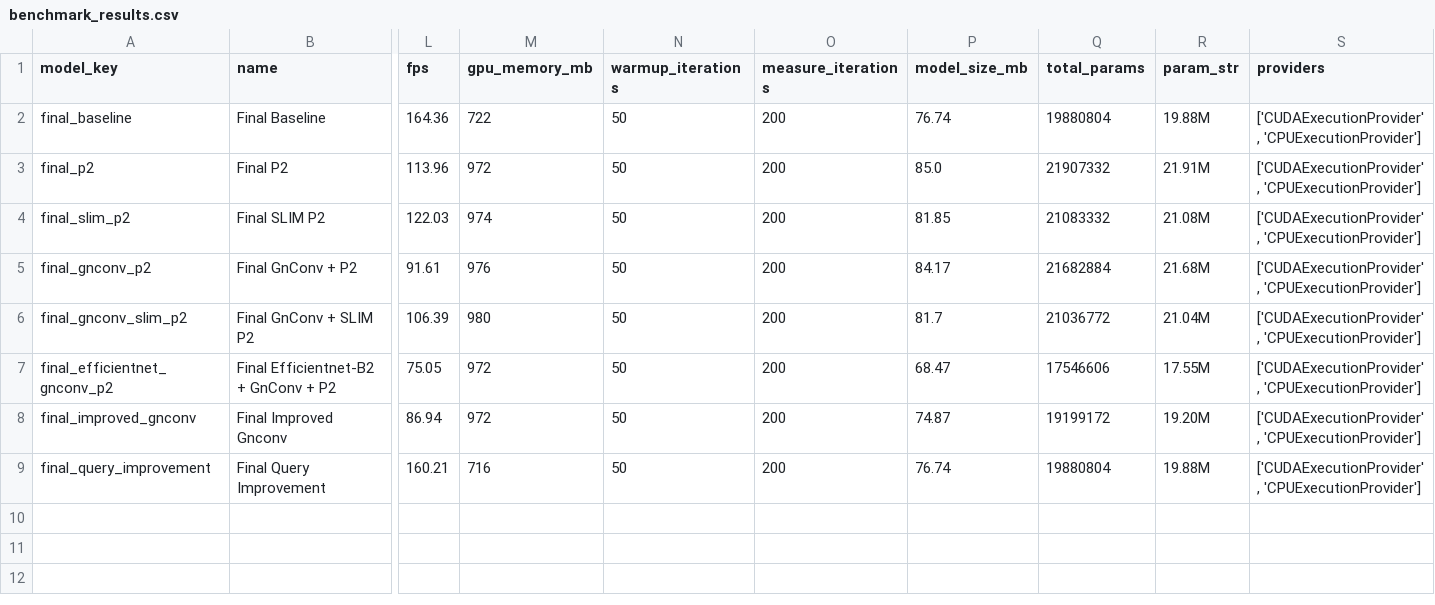
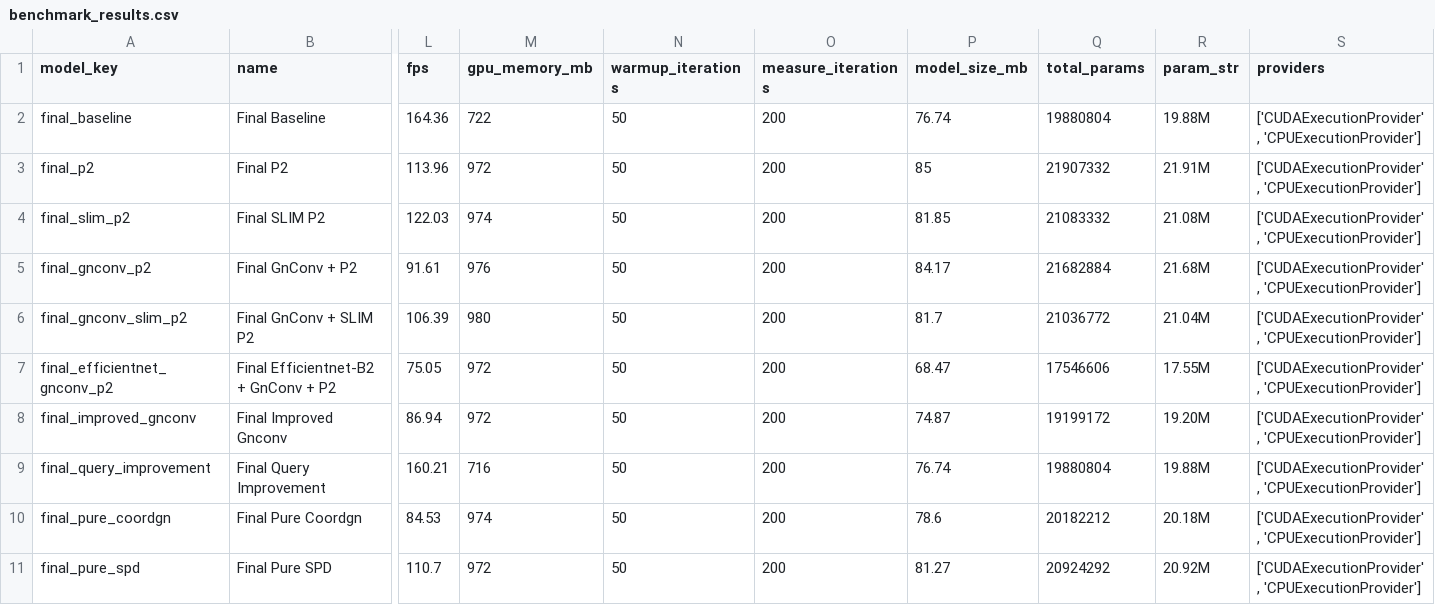
Before and after one commit to Sasankamadura/FYP-Final-Testing, a CSV file: eval/results/GPU_NVIDIA_A100-SXM4-40GB/benchmark/final/benchmark_results.csv, drawn as a sheet; only a part is shown, gaps mark what is left out; rows hold the shown columns only; the diff names each change by its address in the sheet, - before the commit and + after, or states it on an @@ line.

```diff
--- a/eval/results/GPU_NVIDIA_A100-SXM4-40GB/benchmark/final/benchmark_results.csv
+++ b/eval/results/GPU_NVIDIA_A100-SXM4-40GB/benchmark/final/benchmark_results.csv
-P3 (model_size_mb): 85.0
+P3 (model_size_mb): 85
+row 10: final_pure_coordgn | Final Pure Coordgn | 84.53 | 974 | 50 | 200 | 78.6 | 20182212 | 20.18M | ['CUDAExecutionProvider', 'CPUExecutionProvider']
+row 11: final_pure_spd | Final Pure SPD | 110.7 | 972 | 50 | 200 | 81.27 | 20924292 | 20.92M | ['CUDAExecutionProvider', 'CPUExecutionProvider']
```
Also changed, not shown: eval/results/GPU_NVIDIA_A100-SXM4-40GB/reports/final/speed_accuracy_comparison.csv, 6 other files.
